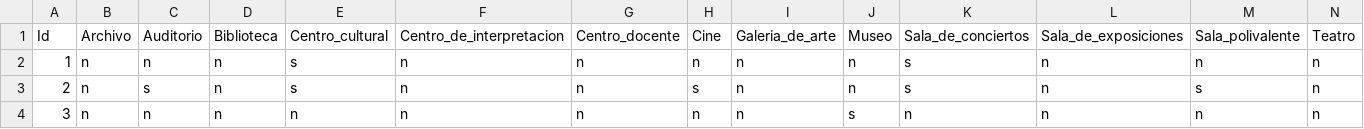
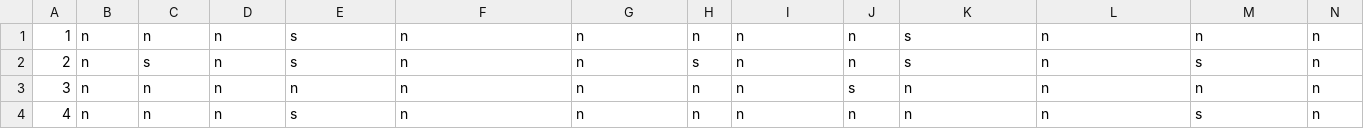
Before and after one commit to hecrp/nodepostgreAPI, a CSV file: csv/espaciosagenda2.csv, drawn as a sheet; only a part is shown; the shorter side is filled out with more unchanged rows; rows hold the shown columns only; the diff names each change by its address in the sheet, - before the commit and + after, or states it on an @@ line.

```diff
--- a/csv/espaciosagenda2.csv
+++ b/csv/espaciosagenda2.csv
-row 1: Id | Archivo | Auditorio | Biblioteca | Centro_cultural | Centro_de_interpretacion | Centro_docente | Cine | Galeria_de_arte | Museo | Sala_de_conciertos | Sala_de_exposiciones | Sala_polivalente | Teatro
```
Also changed, not shown: csv/titularesespacios.csv, 6 other files.
